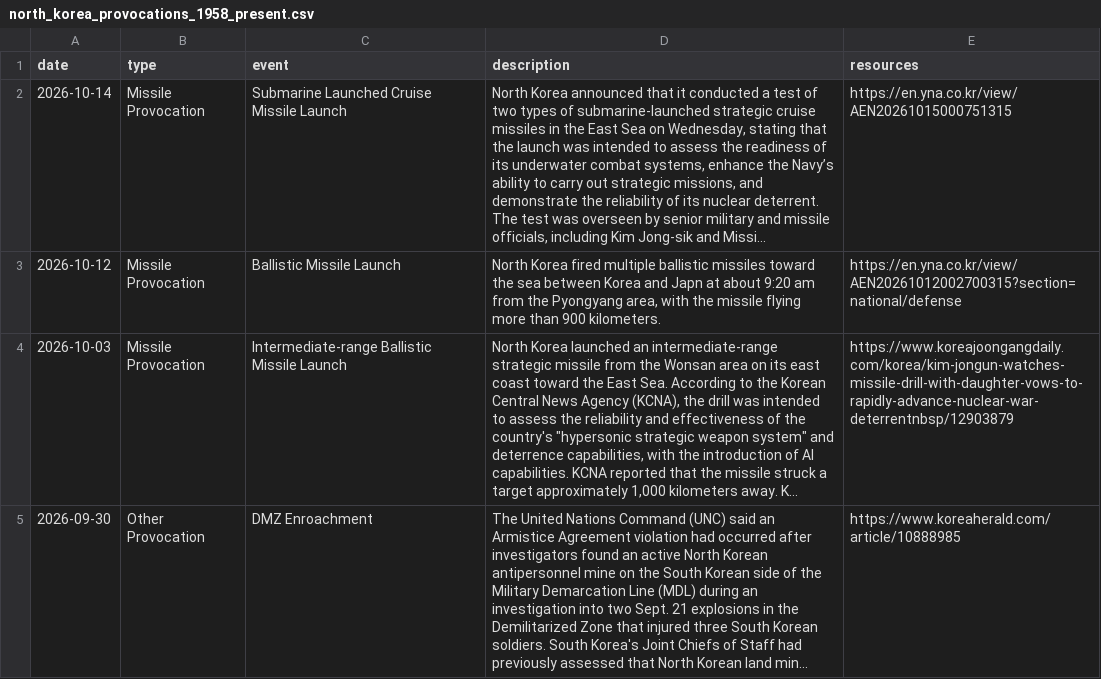
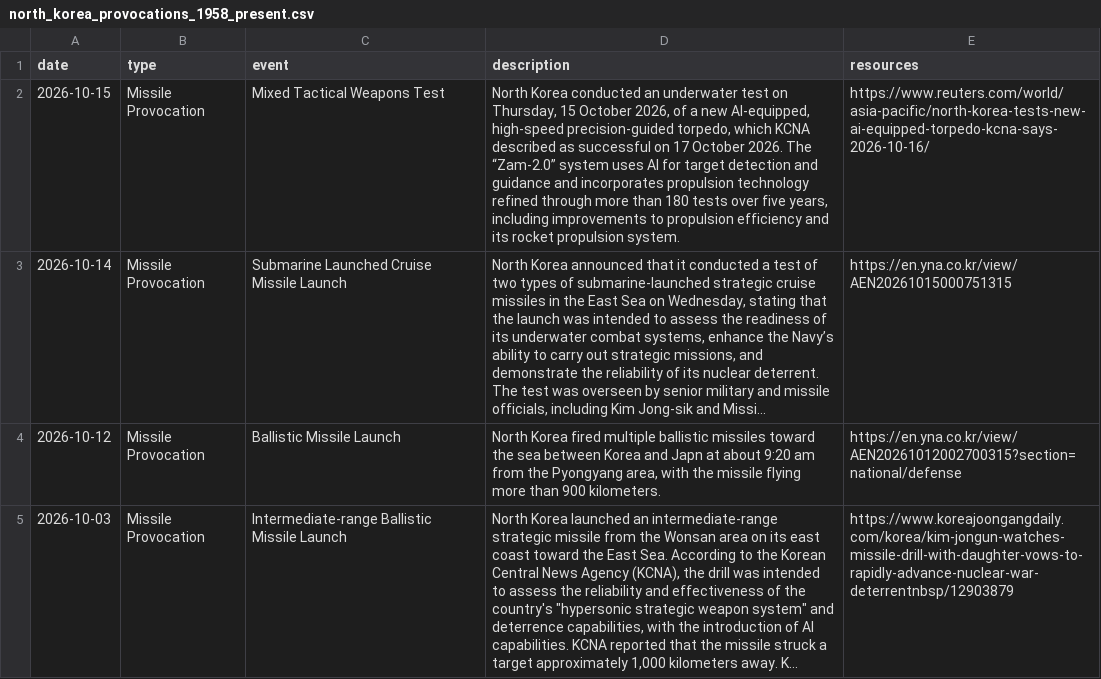
Before and after one commit to stiles/north-korea-provocations, a CSV file: data/raw/north_korea_provocations_1958_present.csv, drawn as a sheet; only a part is shown; the shorter side is filled out with more unchanged rows; long unchanged cells end in …; the diff names each change by its address in the sheet, - before the commit and + after, or states it on an @@ line.

```diff
--- a/data/raw/north_korea_provocations_1958_present.csv
+++ b/data/raw/north_korea_provocations_1958_present.csv
+row 2: 2026-10-15 | Missile Provocation | Mixed Tactical Weapons Test | North Korea conducted an underwater test on Thursday, 15 October 2026, of a new AI-equipped, high-speed precision-guided torpedo, which KCNA described as successful on 17 October 2026. The “Zam-2.0” system uses AI for target detection and guidance and incorporates propulsion technology refined through more than 180 tests over five years, including improvements to propulsion efficiency and its rocket propulsion system. | https://www.reuters.com/world/asia-pacific/north-korea-tests-new-ai-equipped-torpedo-kcna-says-2026-10-16/
```
Also changed, not shown: data/processed/north_korea_provocations_1958_present.csv, 2 other files.
